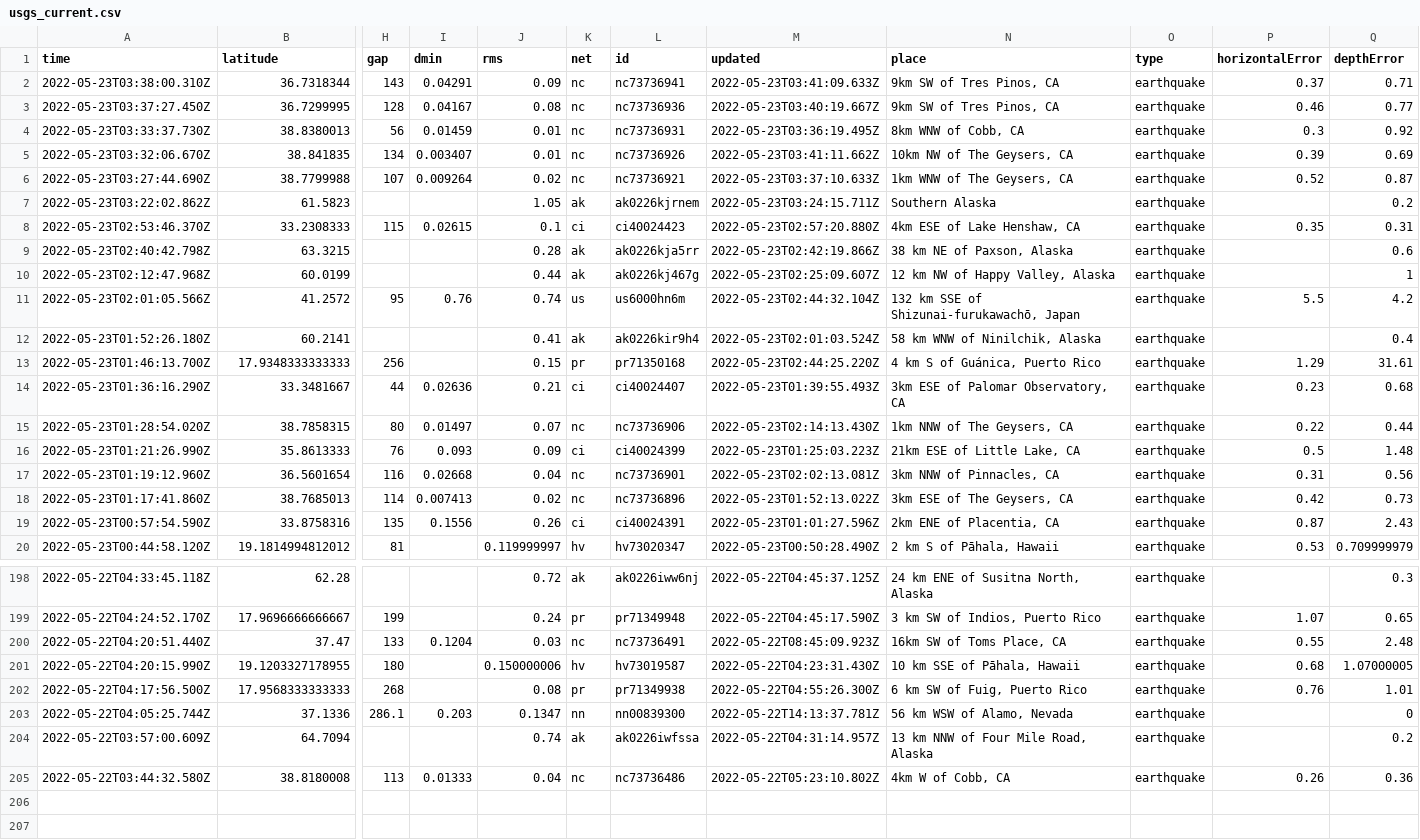
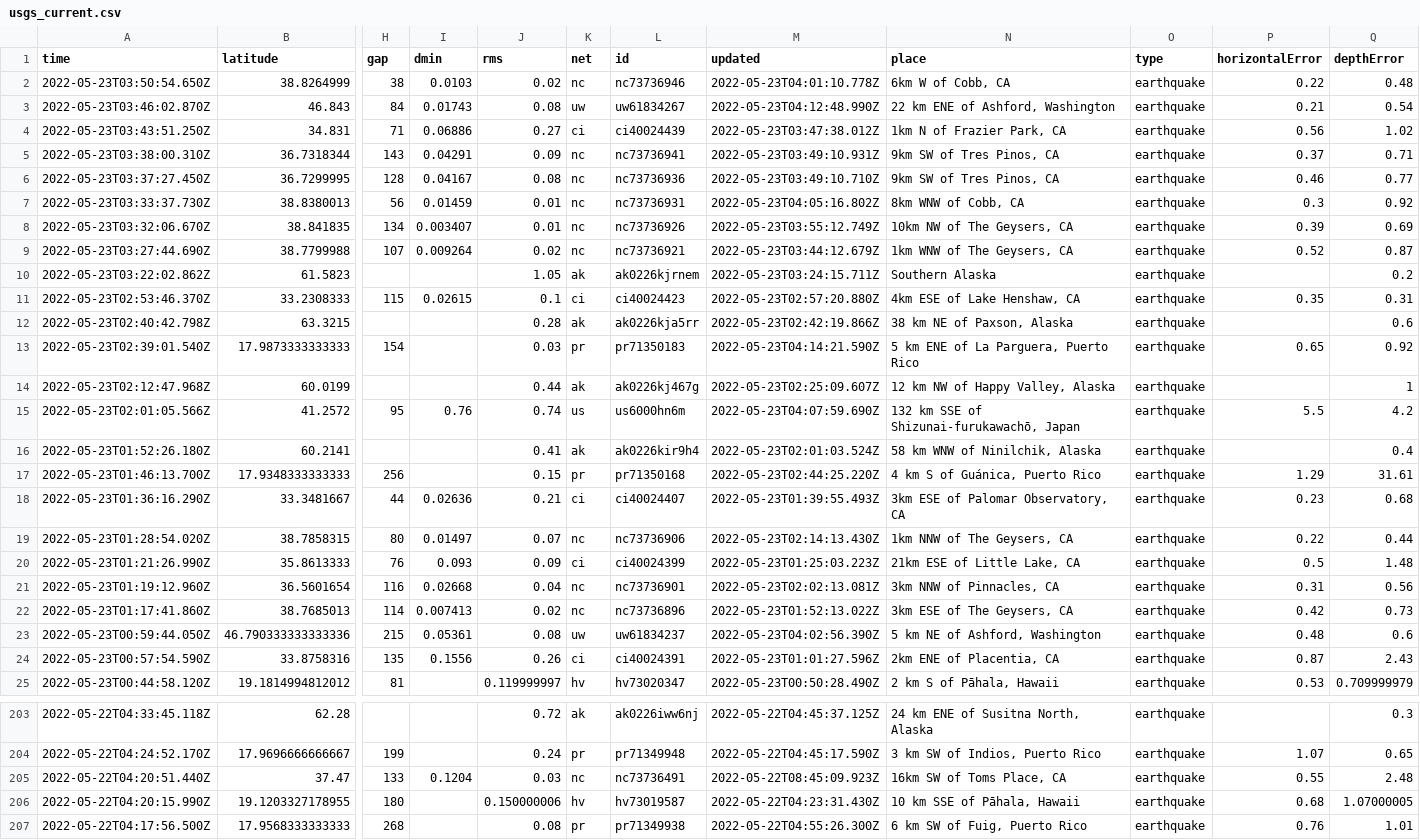
Before and after one commit to kmaepetrin/nicar22-github-actions, a CSV file: usgs_current.csv, drawn as a sheet; only a part is shown, gaps mark what is left out; removed rows and columns are numbered as before the commit, all else as after; rows hold the shown columns only; the diff covers the shown part only; the diff names each change by its address in the sheet, - before the commit and + after, or states it on an @@ line.

```diff
--- a/usgs_current.csv
+++ b/usgs_current.csv
+row 2: 2022-05-23T03:50:54.650Z | 38.8264999 | 38 | 0.0103 | 0.02 | nc | nc73736946 | 2022-05-23T04:01:10.778Z | 6km W of Cobb, CA | earthquake | 0.22 | 0.48
+row 3: 2022-05-23T03:46:02.870Z | 46.843 | 84 | 0.01743 | 0.08 | uw | uw61834267 | 2022-05-23T04:12:48.990Z | 22 km ENE of Ashford, Washington | earthquake | 0.21 | 0.54
+row 4: 2022-05-23T03:43:51.250Z | 34.831 | 71 | 0.06886 | 0.27 | ci | ci40024439 | 2022-05-23T03:47:38.012Z | 1km N of Frazier Park, CA | earthquake | 0.56 | 1.02
-M5 (updated): 2022-05-23T03:41:09.633Z
+M5 (updated): 2022-05-23T03:49:10.931Z
-M6 (updated): 2022-05-23T03:40:19.667Z
+M6 (updated): 2022-05-23T03:49:10.710Z
-M7 (updated): 2022-05-23T03:36:19.495Z
+M7 (updated): 2022-05-23T04:05:16.802Z
-M8 (updated): 2022-05-23T03:41:11.662Z
+M8 (updated): 2022-05-23T03:55:12.749Z
-M9 (updated): 2022-05-23T03:37:10.633Z
+M9 (updated): 2022-05-23T03:44:12.679Z
+row 13: 2022-05-23T02:39:01.540Z | 17.9873333333333 | 154 |  | 0.03 | pr | pr71350183 | 2022-05-23T04:14:21.590Z | 5 km ENE of La Parguera, Puerto Rico | earthquake | 0.65 | 0.92
-M15 (updated): 2022-05-23T02:44:32.104Z
+M15 (updated): 2022-05-23T04:07:59.690Z
+row 23: 2022-05-23T00:59:44.050Z | 46.790333333333336 | 215 | 0.05361 | 0.08 | uw | uw61834237 | 2022-05-23T04:02:56.390Z | 5 km NE of Ashford, Washington | earthquake | 0.48 | 0.6
-row 203: 2022-05-22T04:05:25.744Z | 37.1336 | 286.1 | 0.203 | 0.1347 | nn | nn00839300 | 2022-05-22T14:13:37.781Z | 56 km WSW of Alamo, Nevada | earthquake |  | 0
-row 204: 2022-05-22T03:57:00.609Z | 64.7094 |  |  | 0.74 | ak | ak0226iwfssa | 2022-05-22T04:31:14.957Z | 13 km NNW of Four Mile Road, Alaska | earthquake |  | 0.2
-row 205: 2022-05-22T03:44:32.580Z | 38.8180008 | 113 | 0.01333 | 0.04 | nc | nc73736486 | 2022-05-22T05:23:10.802Z | 4km W of Cobb, CA | earthquake | 0.26 | 0.36
```
Also changed, not shown: 3 edited cells elsewhere in this file.
